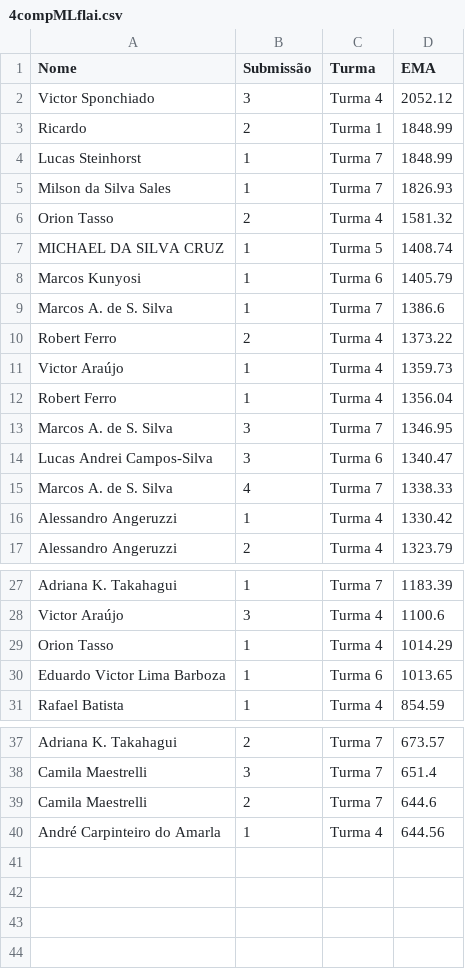
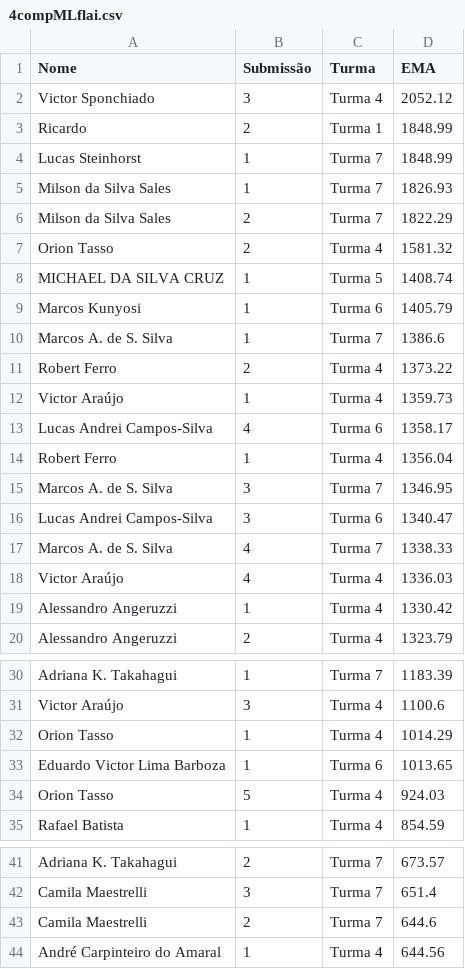
Before and after one commit to gitflai/ranking, a CSV file: 4compMLflai.csv, drawn as a sheet; only a part is shown, gaps mark what is left out.

```diff
--- a/4compMLflai.csv
+++ b/4compMLflai.csv
@@ -5,2 +5,3 @@ Lucas Steinhorst,1,Turma 7,1848.99
 Milson da Silva Sales,1,Turma 7,1826.93
+Milson da Silva Sales,2,Turma 7,1822.29
 Orion Tasso,2,Turma 4,1581.32
@@ -11,2 +12,3 @@ Robert Ferro,2,Turma 4,1373.22
 Victor Araújo,1,Turma 4,1359.73
+Lucas Andrei Campos-Silva,4,Turma 6,1358.17
 Robert Ferro,1,Turma 4,1356.04
@@ -15,2 +17,3 @@ Lucas Andrei Campos-Silva,3,Turma 6,1340.47
 Marcos A. de S. Silva,4,Turma 7,1338.33
+Victor Araújo,4,Turma 4,1336.03
 Alessandro Angeruzzi,1,Turma 4,1330.42
@@ -30,2 +33,3 @@ Orion Tasso,1,Turma 4,1014.29
 Eduardo Victor Lima Barboza,1,Turma 6,1013.65
+Orion Tasso,5,Turma 4,924.03
 Rafael Batista,1,Turma 4,854.59
@@ -39,2 +43,2 @@ Camila Maestrelli,3,Turma 7,651.4
 Camila Maestrelli,2,Turma 7,644.6
-André Carpinteiro do Amarla,1,Turma 4,644.56
+André Carpinteiro do Amaral,1,Turma 4,644.56
```
Also changed, not shown: 4compMLflairank.csv.
